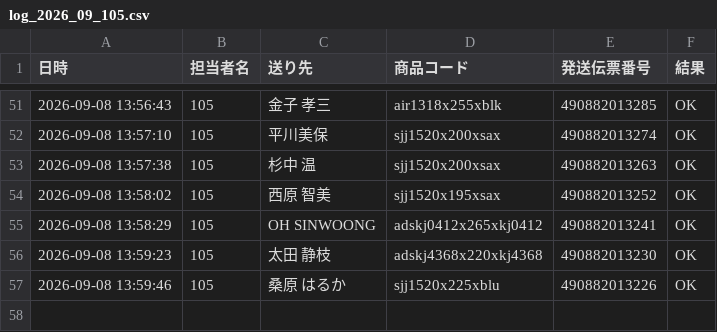
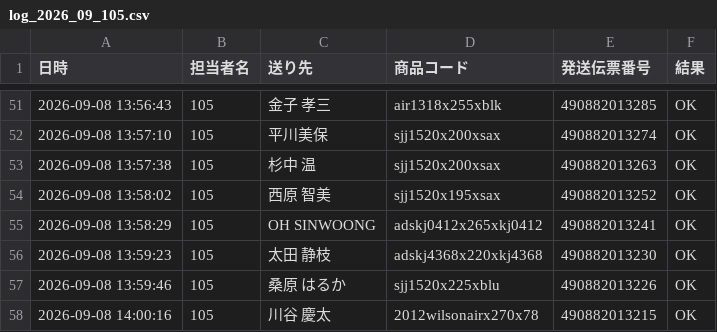
Before and after one commit to hirono-s1015/picking-app, a CSV file: logs/log_2026_09_105.csv, drawn as a sheet; only a part is shown, gaps mark what is left out.

Commit message:
[log] 490882013215 OK

```diff
--- a/logs/log_2026_09_105.csv
+++ b/logs/log_2026_09_105.csv
@@ -57 +57,2 @@
 2026-09-08 13:59:46,105,桑原 はるか,sjj1520x225xblu,490882013226,OK
+2026-09-08 14:00:16,105,川谷 慶太,2012wilsonairx270x78,490882013215,OK
```
